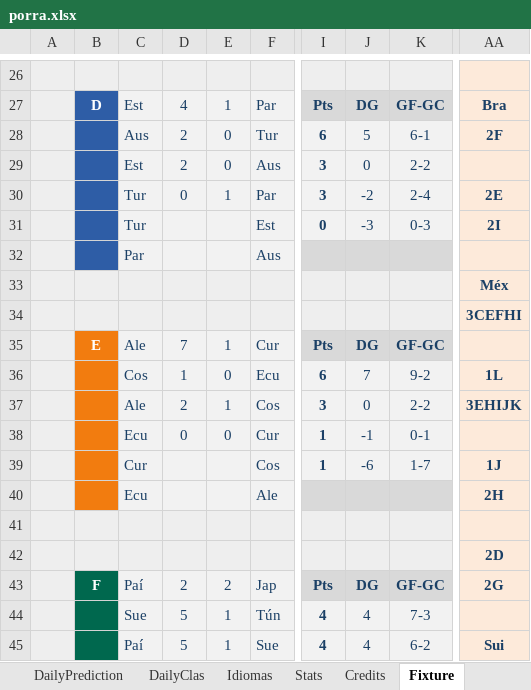
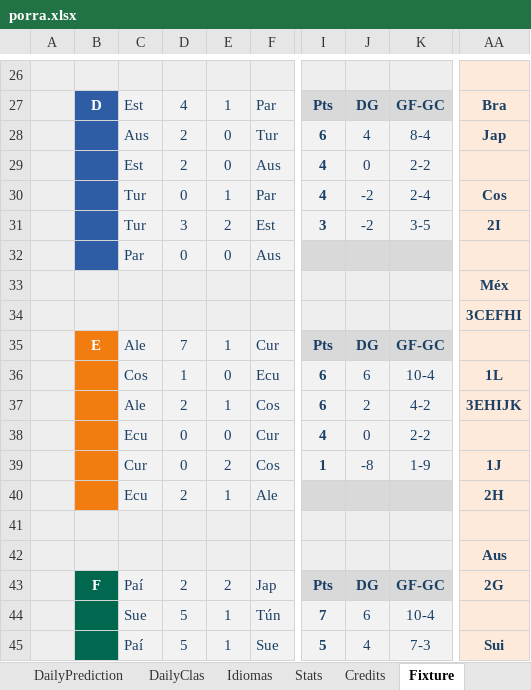
Before and after one commit to metaporramundial2026/porra, an Excel workbook: porra.xlsx, sheet Fixture, drawn as a sheet; only a part is shown, gaps mark what is left out; values as stored, in another font and other column widths than the file's, no borders; conditional formats not drawn; the diff covers the shown part only; the diff names each change by its address in the sheet, - before the commit and + after, or states it on an @@ line.

```diff
--- a/porra.xlsx (sheet Fixture)
+++ b/porra.xlsx (sheet Fixture)
-J28: 5
+J28: 4
-K28: 6-1
+K28: 8-4
-AA28: 2F
+AA28: Jap
-I29:I30: 3
+I29:I30: 4
-AA30: 2E
+AA30: Cos
-D31: (empty)
+D31: 3
-E31: (empty)
+E31: 2
-I31: 0
+I31: 3
-J31: -3
+J31: -2
-K31: 0-3
+K31: 3-5
-D32: (empty)
+D32: 0
-E32: (empty)
+E32: 0
-J36: 7
+J36: 6
-K36: 9-2
+K36: 10-4
-I37: 3
+I37: 6
-J37: 0
+J37: 2
-K37: 2-2
+K37: 4-2
-I38: 1
+I38: 4
-J38: -1
+J38: 0
-K38: 0-1
+K38: 2-2
-D39: (empty)
+D39: 0
-E39: (empty)
+E39: 2
-J39: -6
+J39: -8
-K39: 1-7
+K39: 1-9
-D40: (empty)
+D40: 2
-E40: (empty)
+E40: 1
-AA42: 2D
+AA42: Aus
-I44: 4
+I44: 7
-J44: 4
+J44: 6
-K44: 7-3
+K44: 10-4
-I45: 4
+I45: 5
-K45: 6-2
+K45: 7-3
```
Also changed, not shown: 11 edited cells elsewhere in this sheet, sheet ADMIN, sheet CLAS, sheet WORLDCUP, sheet Home, sheet Stats, hidden cells, charts or pictures.
